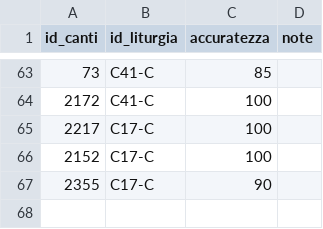
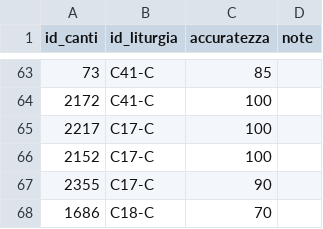
Before and after one commit to dennisangemi/hildegard, a CSV file: data/manually_selected.csv, drawn as a sheet; only a part is shown, gaps mark what is left out.

```diff
--- a/data/manually_selected.csv
+++ b/data/manually_selected.csv
@@ -67 +67,2 @@ id_canti,id_liturgia,accuratezza,note
 2355,C17-C,90,
+1686,C18-C,70,
```
Also changed, not shown: data/suggerimenti-20250406.csv, data/suggerimenti-latest.csv, 5 other files.
